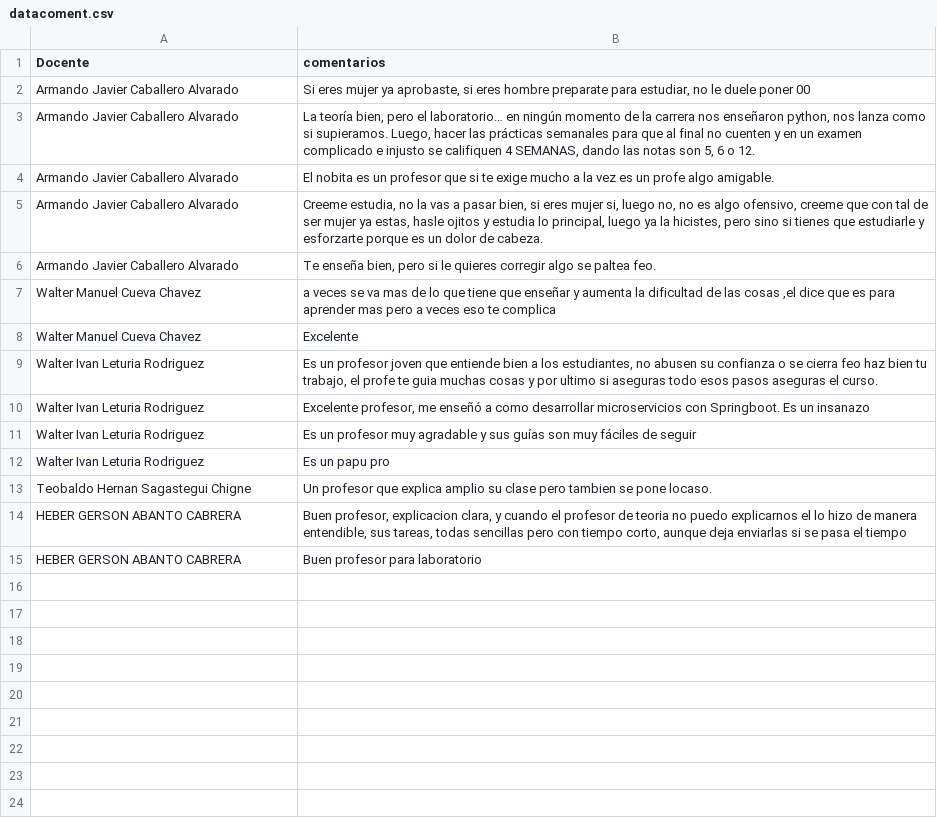
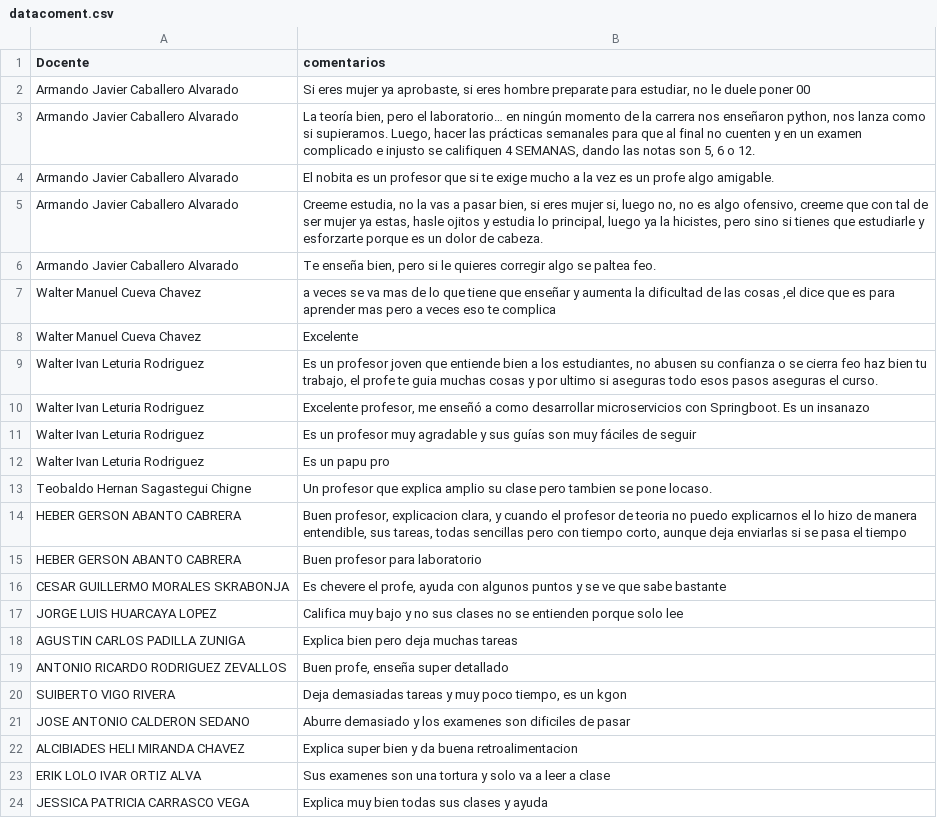
Before and after one commit to dsanchezchu/horarios-webscraper, a CSV file: comentarios/datacoment.csv, drawn as a sheet.

```diff
--- a/comentarios/datacoment.csv
+++ b/comentarios/datacoment.csv
@@ -15 +15,10 @@ HEBER GERSON ABANTO CABRERA;Buen profesor, explicacion clara, y cuando el profes
 HEBER GERSON ABANTO CABRERA;Buen profesor para laboratorio
+CESAR GUILLERMO MORALES SKRABONJA;Es chevere el profe, ayuda con algunos puntos y se ve que sabe bastante
+JORGE LUIS HUARCAYA LOPEZ;Califica muy bajo y no sus clases no se entienden porque solo lee
+AGUSTIN CARLOS PADILLA ZUNIGA;Explica bien pero deja muchas tareas
+ANTONIO RICARDO RODRIGUEZ ZEVALLOS;Buen profe, enseña super detallado
+SUIBERTO VIGO RIVERA;Deja demasiadas tareas y muy poco tiempo, es un kgon
+JOSE ANTONIO CALDERON SEDANO;Aburre demasiado  y los examenes son dificiles de pasar
+ALCIBIADES HELI MIRANDA CHAVEZ;Explica super bien y da buena retroalimentacion
+ERIK LOLO IVAR ORTIZ ALVA;Sus examenes son una tortura y solo va a leer a clase
+JESSICA PATRICIA CARRASCO VEGA;Explica muy bien todas sus clases y ayuda
```
Also changed, not shown: 6 other files.
